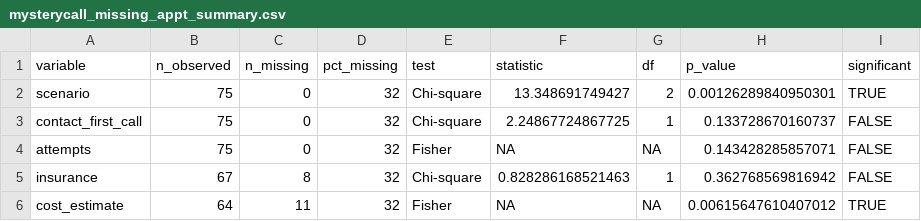
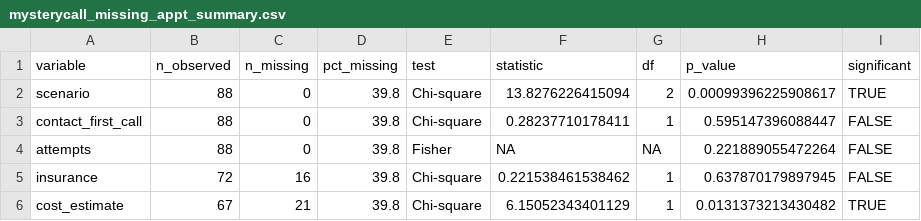
Before and after one commit to mufflyt/LABUBU, a CSV file: mysterycall_outputs/mysterycall_missing_appt_summary.csv, drawn as a sheet.

```diff
--- a/mysterycall_outputs/mysterycall_missing_appt_summary.csv
+++ b/mysterycall_outputs/mysterycall_missing_appt_summary.csv
@@ -1,6 +1,6 @@
 "variable","n_observed","n_missing","pct_missing","test","statistic","df","p_value","significant"
-"scenario",75,0,32,"Chi-square",13.348691749427,2,0.00126289840950301,TRUE
-"contact_first_call",75,0,32,"Chi-square",2.24867724867725,1,0.133728670160737,FALSE
-"attempts",75,0,32,"Fisher",NA,NA,0.143428285857071,FALSE
-"insurance",67,8,32,"Chi-square",0.828286168521463,1,0.362768569816942,FALSE
-"cost_estimate",64,11,32,"Fisher",NA,NA,0.00615647610407012,TRUE
+"scenario",88,0,39.8,"Chi-square",13.8276226415094,2,0.00099396225908617,TRUE
+"contact_first_call",88,0,39.8,"Chi-square",0.28237710178411,1,0.595147396088447,FALSE
+"attempts",88,0,39.8,"Fisher",NA,NA,0.221889055472264,FALSE
+"insurance",72,16,39.8,"Chi-square",0.221538461538462,1,0.637870179897945,FALSE
+"cost_estimate",67,21,39.8,"Chi-square",6.15052343401129,1,0.0131373213430482,TRUE
```
Also changed, not shown: mysterycall_outputs/matched_acceptance_wide.csv, mysterycall_outputs/mysterycall_acceptance_by_scenario_all_records.csv, 24 other files.
